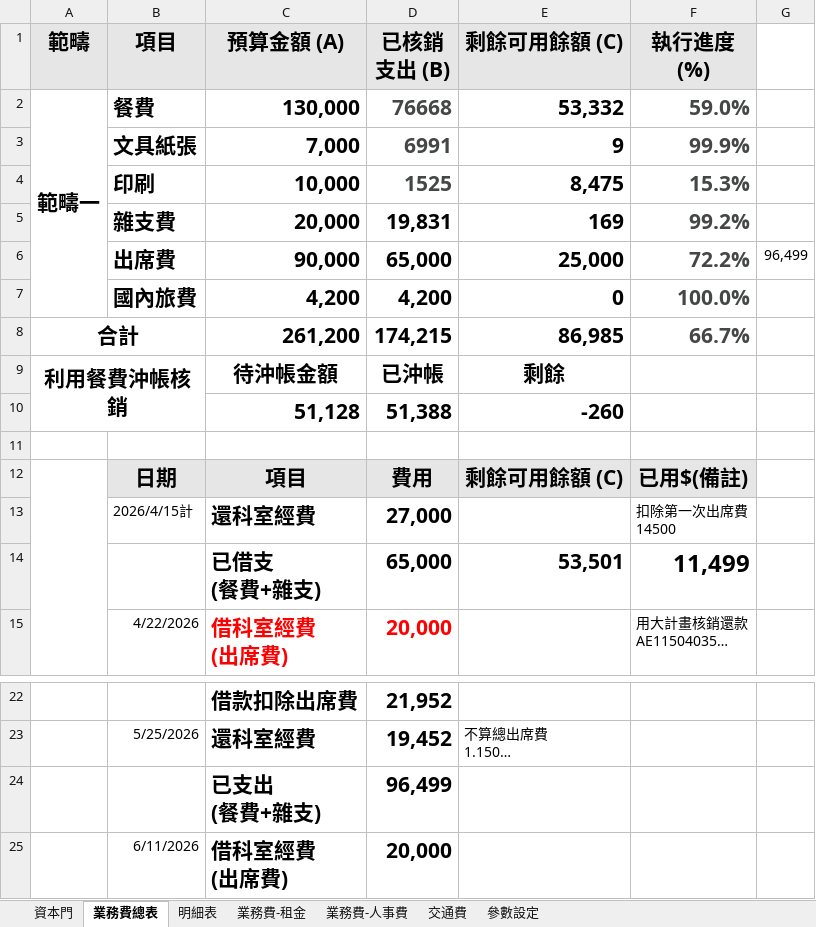
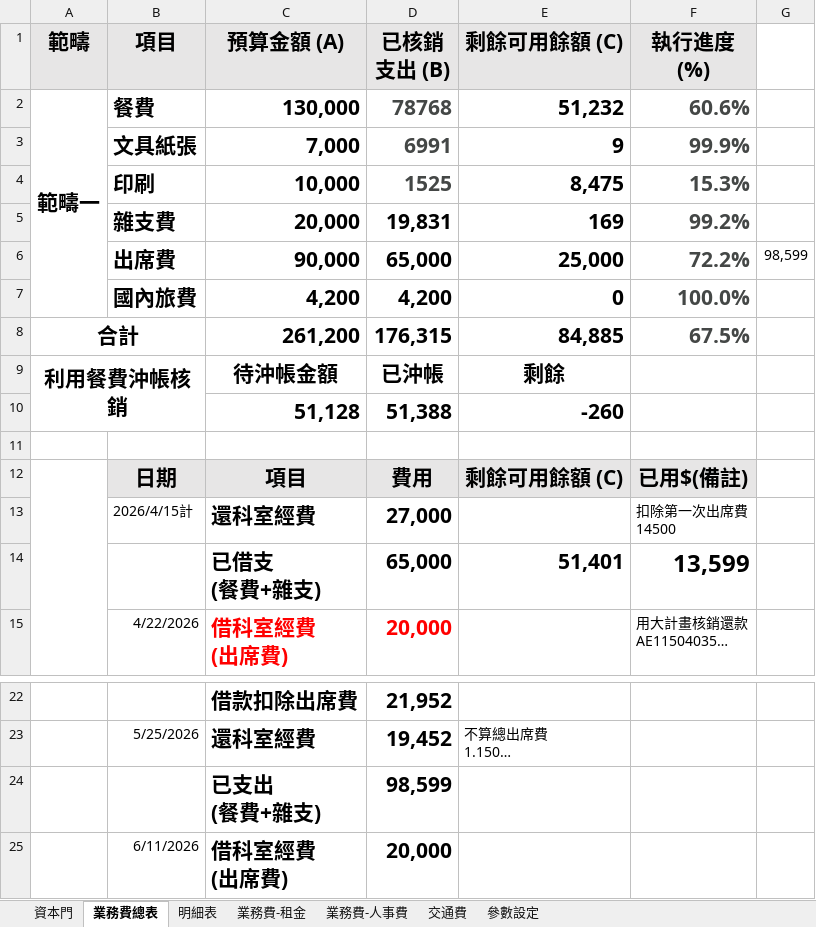
Before and after one commit to Neveraskho/cmuh-budget-dashboard, an Excel workbook: 114~115年度_範疇一經費支用紀錄明細.xlsx, sheet 業務費總表, drawn as a sheet; only a part is shown, gaps mark what is left out; long unchanged cells end in …; values as stored, in another font and other column widths than the file's, no borders; conditional formats not drawn; the diff names each change by its address in the sheet, - before the commit and + after, or states it on an @@ line.

```diff
--- a/114~115年度_範疇一經費支用紀錄明細.xlsx (sheet 業務費總表)
+++ b/114~115年度_範疇一經費支用紀錄明細.xlsx (sheet 業務費總表)
-D2 (已核銷支出 (B)): 76668
+D2 (已核銷支出 (B)): 78768
-E2 (剩餘可用餘額 (C)): 53,332
+E2 (剩餘可用餘額 (C)): 51,232
-F2 (執行進度 (%)): 59.0%
+F2 (執行進度 (%)): 60.6%
-G6: 96,499
+G6: 98,599
-D8 (已核銷支出 (B)): 174,215
+D8 (已核銷支出 (B)): 176,315
-E8 (剩餘可用餘額 (C)): 86,985
+E8 (剩餘可用餘額 (C)): 84,885
-F8 (執行進度 (%)): 66.7%
+F8 (執行進度 (%)): 67.5%
-E14 (剩餘可用餘額 (C)): 53,501
+E14 (剩餘可用餘額 (C)): 51,401
-F14 (執行進度 (%)): 11,499
+F14 (執行進度 (%)): 13,599
-D24 (已核銷支出 (B)): 96,499
+D24 (已核銷支出 (B)): 98,599
```
Also changed, not shown: sheet 明細表.
